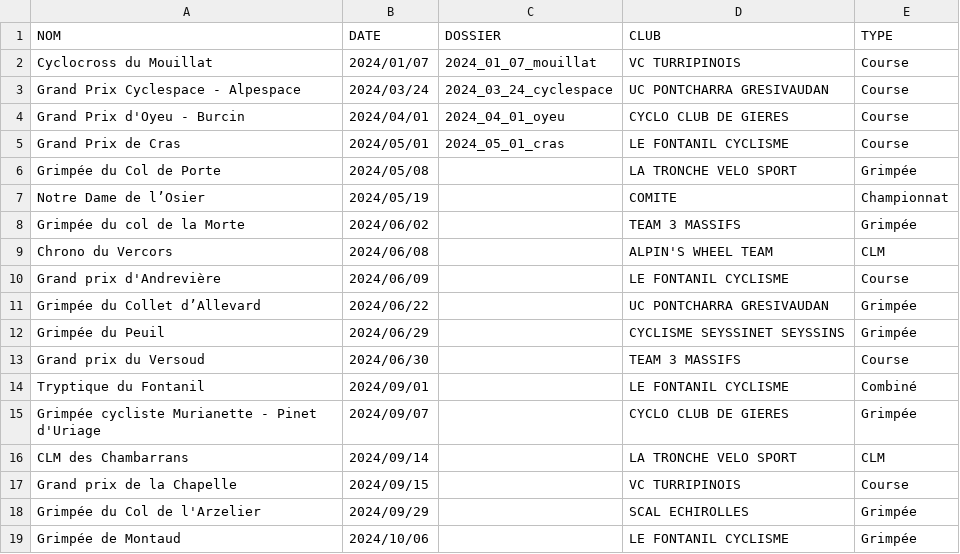
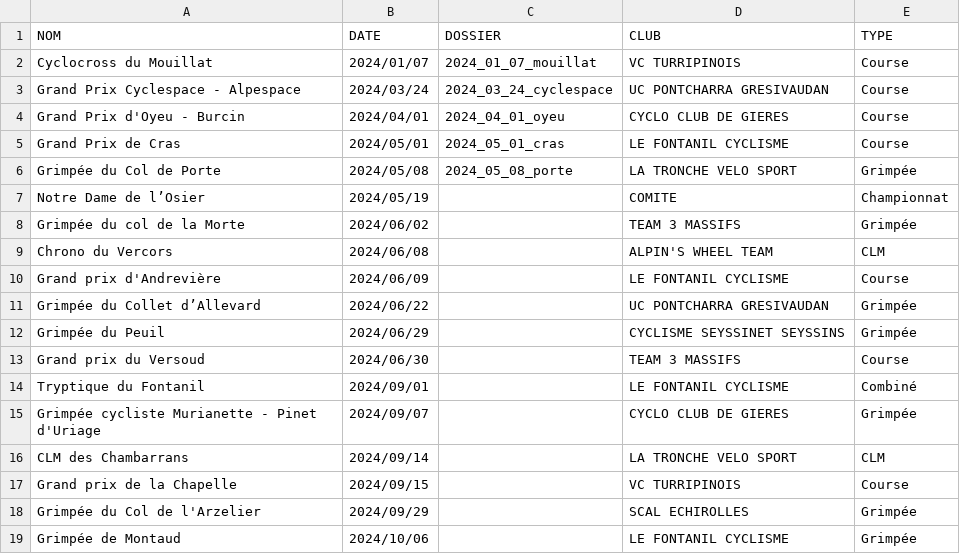
Before and after one commit to TimoWintz/challenge-ufolep, a CSV file: challenge_ufolep_backend/courses/courses.csv, drawn as a sheet.

Commit message:
col de porte

```diff
--- a/challenge_ufolep_backend/courses/courses.csv
+++ b/challenge_ufolep_backend/courses/courses.csv
@@ -5,3 +5,3 @@ Grand Prix d'Oyeu - Burcin,2024/04/01,2024_04_01_oyeu,CYCLO CLUB DE GIERES,Cours
 Grand Prix de Cras,2024/05/01,2024_05_01_cras,LE FONTANIL CYCLISME,Course
-Grimpée du Col de Porte,2024/05/08,,LA TRONCHE VELO SPORT,Grimpée
+Grimpée du Col de Porte,2024/05/08,2024_05_08_porte,LA TRONCHE VELO SPORT,Grimpée
 Notre Dame de l’Osier,2024/05/19,,COMITE,Championnat
```
Also changed, not shown: challenge_ufolep_backend/courses/resultats/Grand Prix d'Oyeu - Burcin_U3.csv, 5 other files.
